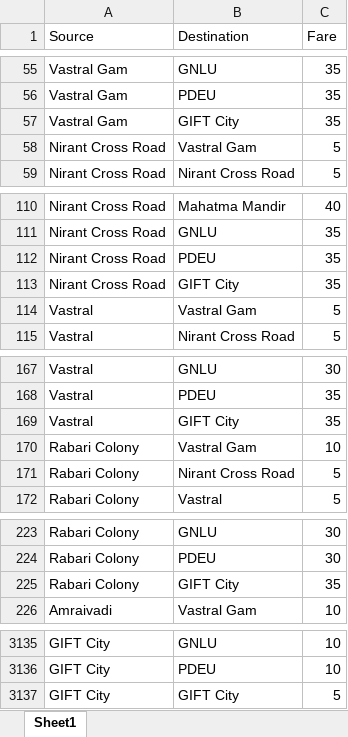
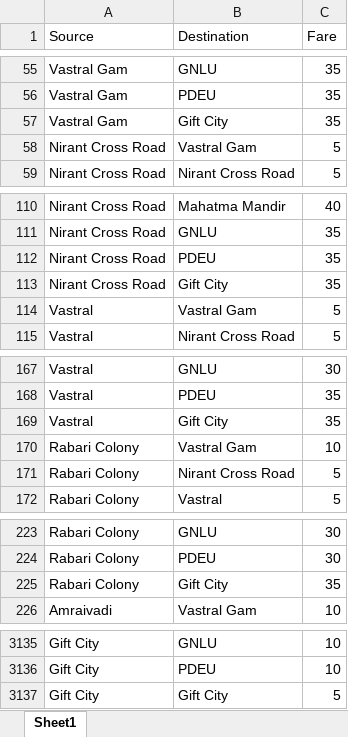
Before and after one commit to AnshBhavsar1654/Ahmedabad-Metro, an Excel workbook: backend/Fare Matrix.xlsx, sheet Sheet1, drawn as a sheet; only a part is shown, gaps mark what is left out; values as stored, in another font and other column widths than the file's, no borders; the diff covers the shown part only; the diff names each change by its address in the sheet, - before the commit and + after, or states it on an @@ line.

```diff
--- a/backend/Fare Matrix.xlsx (sheet Sheet1)
+++ b/backend/Fare Matrix.xlsx (sheet Sheet1)
-B57 (Destination): GIFT City
+B57 (Destination): Gift City
-B113 (Destination): GIFT City
+B113 (Destination): Gift City
-B169 (Destination): GIFT City
+B169 (Destination): Gift City
-B225 (Destination): GIFT City
+B225 (Destination): Gift City
-A3135:A3137 (Source): GIFT City
+A3135:A3137 (Source): Gift City
-B3137 (Destination): GIFT City
+B3137 (Destination): Gift City
```
Also changed, not shown: 104 edited cells elsewhere in this sheet, backend/Location.xlsx, 5 other files.
